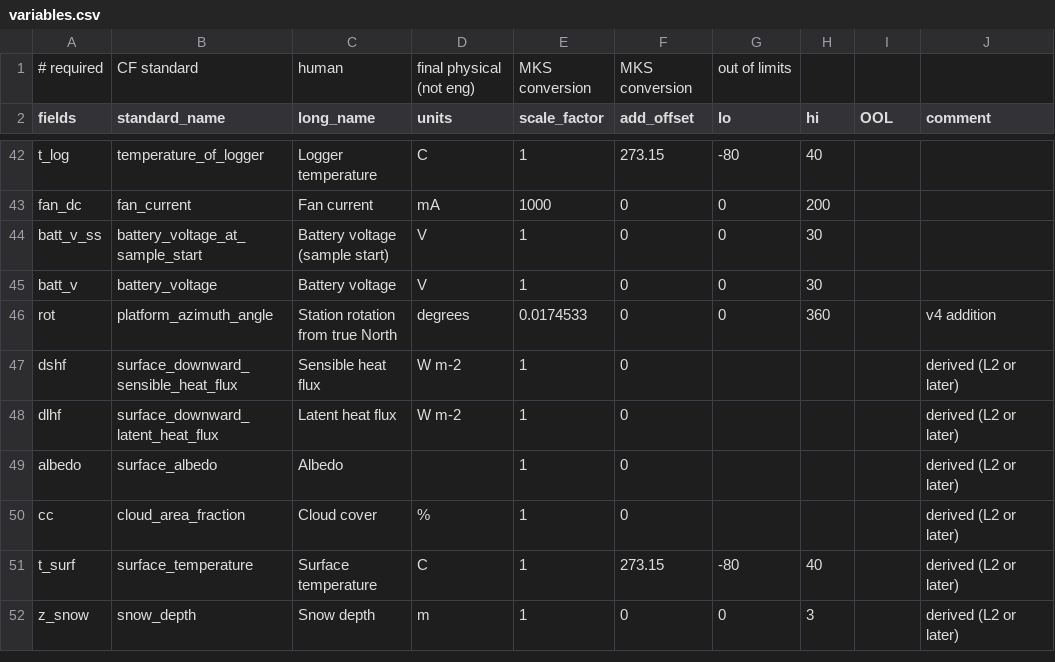
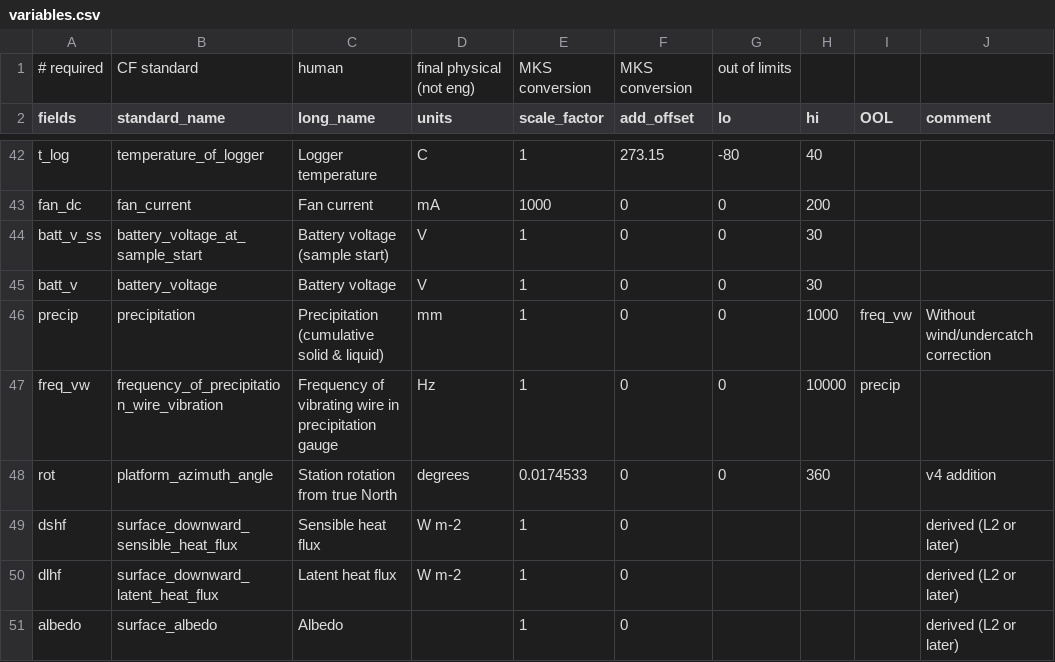
Before and after one commit to GEUS-Glaciology-and-Climate/pypromice, a CSV file: variables.csv (was data/variables.csv), drawn as a sheet; only a part is shown, gaps mark what is left out; the shorter side is filled out with more unchanged rows; the diff names each change by its address in the sheet, - before the commit and + after, or states it on an @@ line.

```diff
--- a/data/variables.csv
+++ b/variables.csv
+row 46: precip | precipitation | Precipitation (cumulative solid & liquid) | mm | 1 | 0 | 0 | 1000 | freq_vw | Without wind/undercatch correction
+row 47: freq_vw | frequency_of_precipitation_wire_vibration | Frequency of vibrating wire in precipitation gauge | Hz | 1 | 0 | 0 | 10000 | precip
```
Also changed, not shown: 7 other files.
